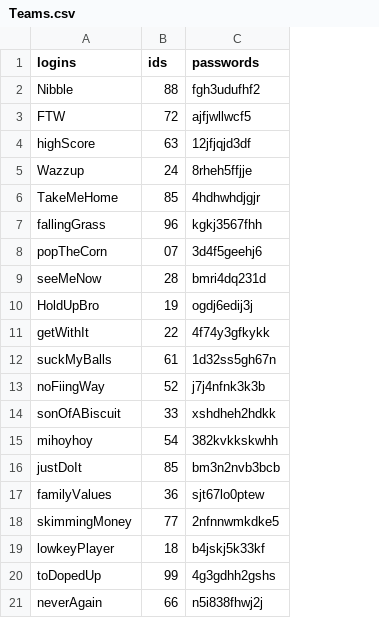
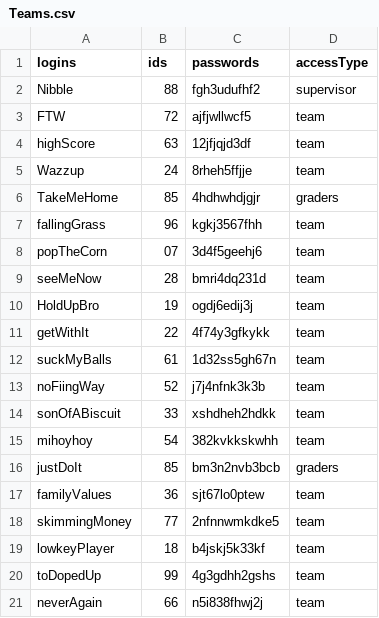
Before and after one commit to WillC0des/iComputeProject2, a CSV file: frontend/Teams.csv, drawn as a sheet; the diff names each change by its address in the sheet, - before the commit and + after, or states it on an @@ line.

Commit message:
update teams csv

```diff
--- a/frontend/Teams.csv
+++ b/frontend/Teams.csv
+column D (accessType), rows 2-21: supervisor | team | team | team | graders | team | team | team | team | team | team | team | team | team | graders | team | team | team | team | team
```
